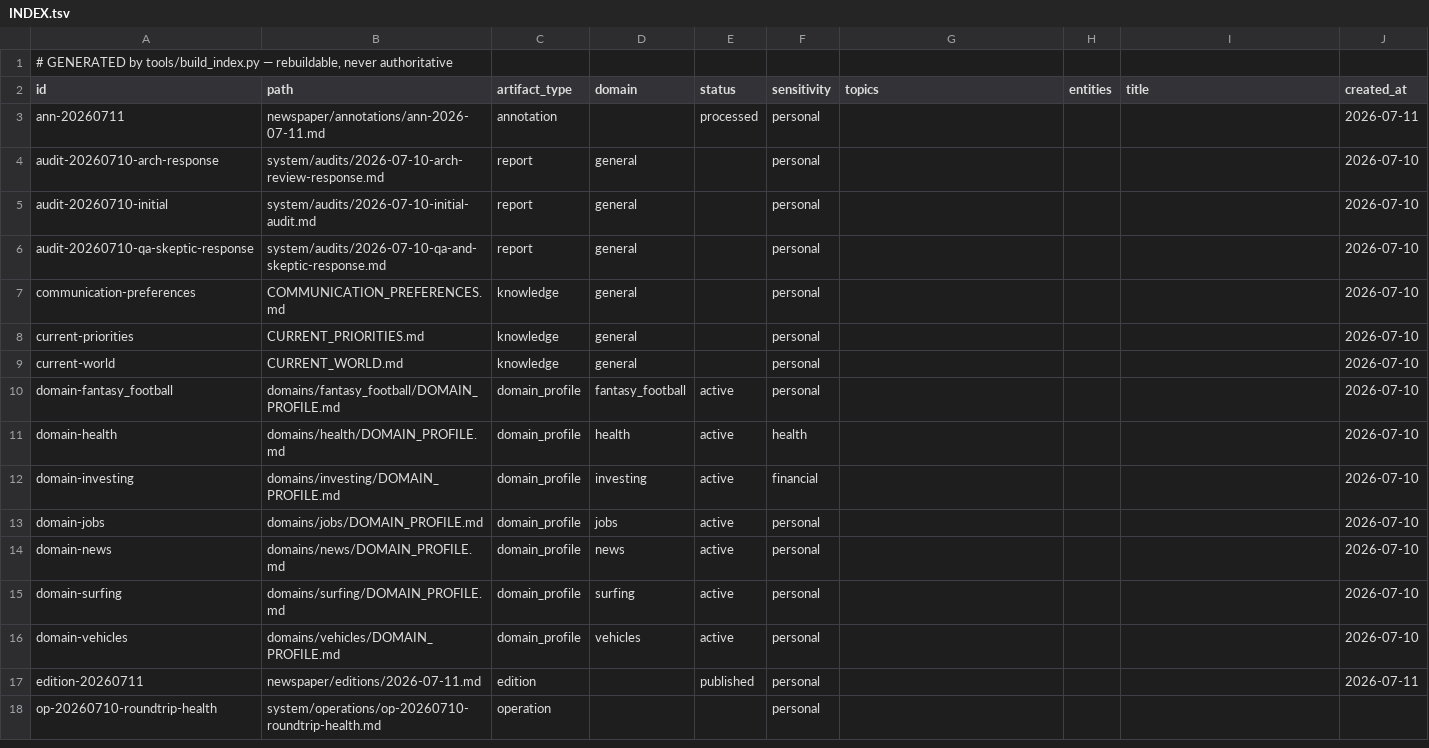
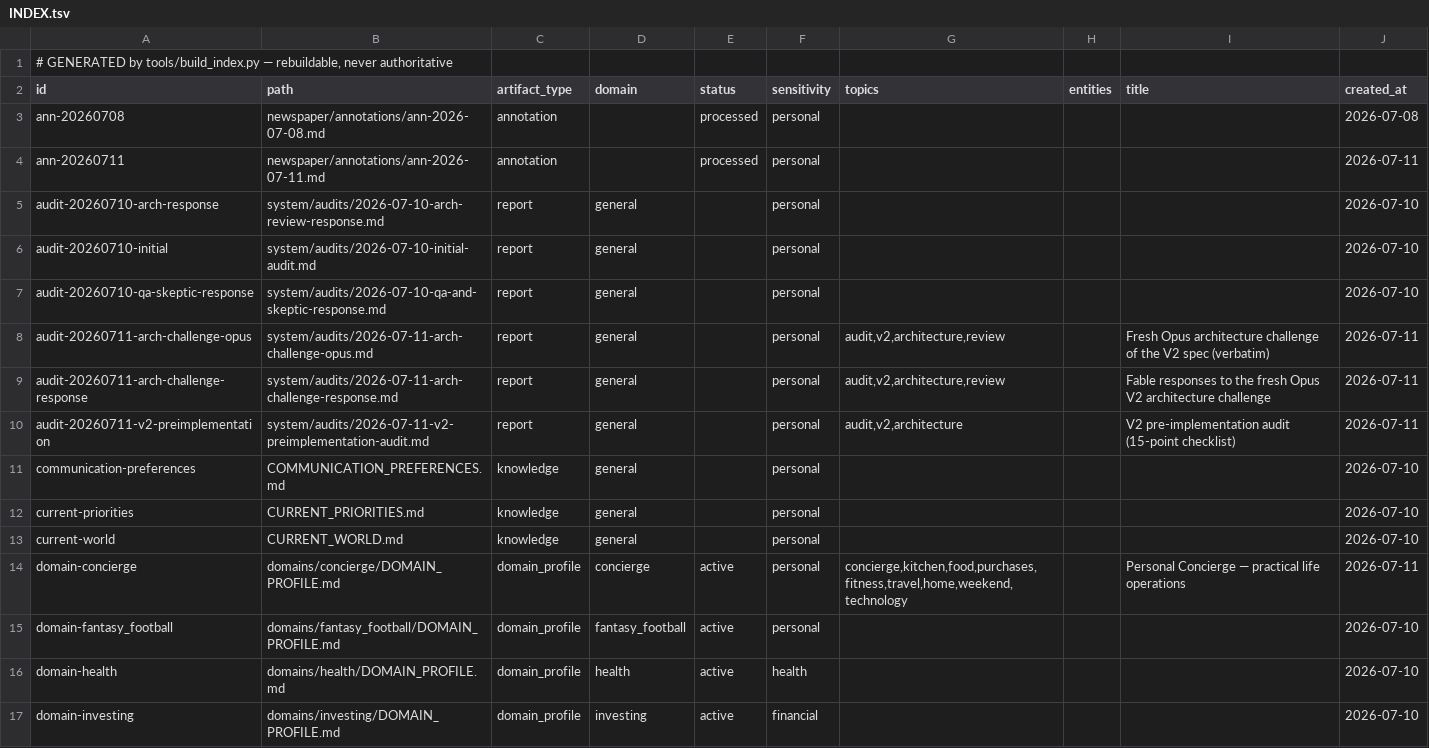
Before and after one commit to brendahhn/brendan_brain, a TSV file: system/INDEX.tsv, drawn as a sheet; only a part is shown; the shorter side is filled out with more unchanged rows; the diff covers the shown part only; the diff names each change by its address in the sheet, - before the commit and + after, or states it on an @@ line.

```diff
--- a/system/INDEX.tsv
+++ b/system/INDEX.tsv
+row 3: ann-20260708 | newspaper/annotations/ann-2026-07-08.md | annotation |  | processed | personal |  |  |  | 2026-07-08
+row 8: audit-20260711-arch-challenge-opus | system/audits/2026-07-11-arch-challenge-opus.md | report | general |  | personal | audit,v2,architecture,review |  | Fresh Opus architecture challenge of the V2 spec (verbatim) | 2026-07-11
+row 9: audit-20260711-arch-challenge-response | system/audits/2026-07-11-arch-challenge-response.md | report | general |  | personal | audit,v2,architecture,review |  | Fable responses to the fresh Opus V2 architecture challenge | 2026-07-11
+row 10: audit-20260711-v2-preimplementation | system/audits/2026-07-11-v2-preimplementation-audit.md | report | general |  | personal | audit,v2,architecture |  | V2 pre-implementation audit (15-point checklist) | 2026-07-11
+row 14: domain-concierge | domains/concierge/DOMAIN_PROFILE.md | domain_profile | concierge | active | personal | concierge,kitchen,food,purchases,fitness,travel,home,weekend,technology |  | Personal Concierge — practical life operations | 2026-07-11
```
Also changed, not shown: 14 added rows elsewhere in this file, 44 other files.
